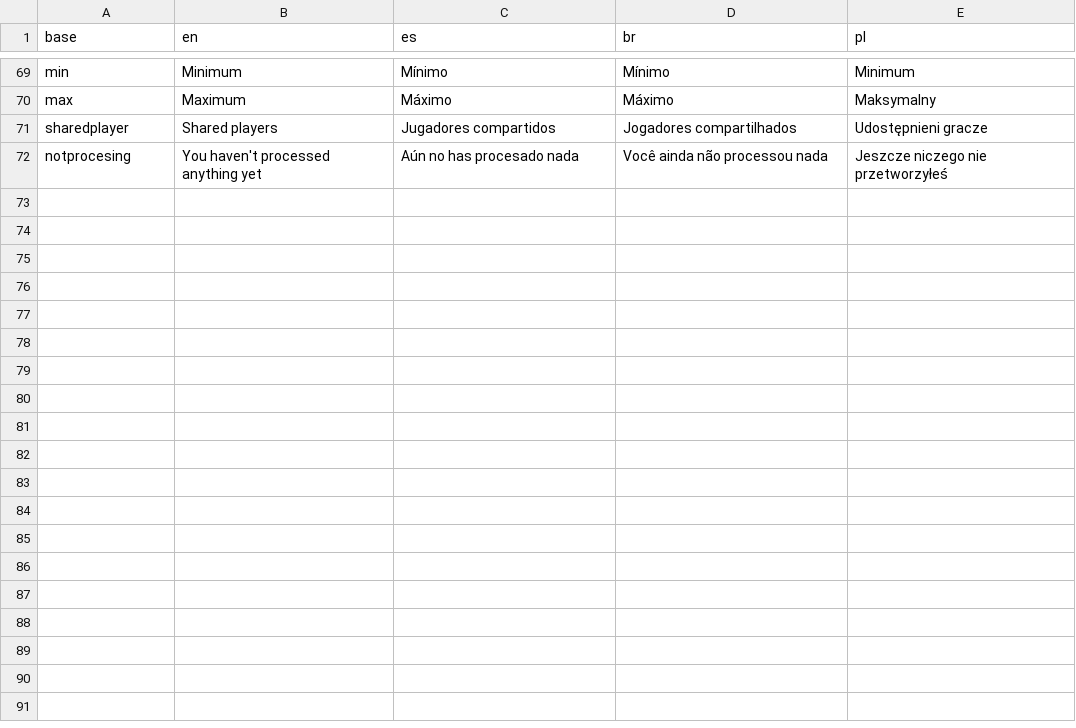
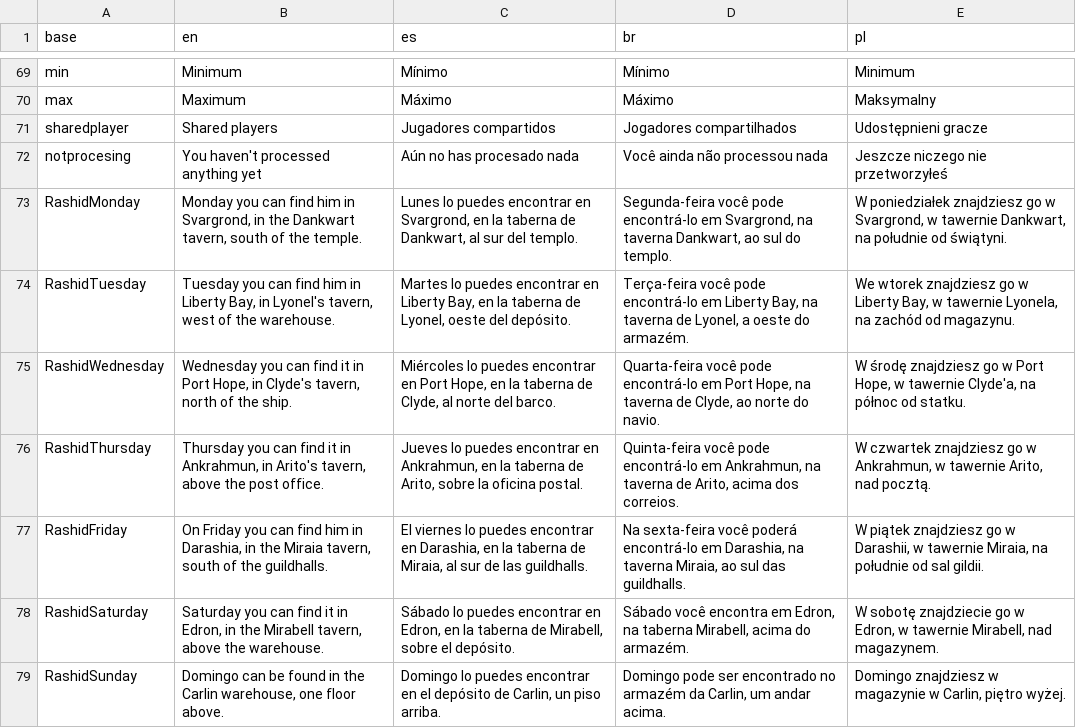
Before and after one commit to Mau005/TibiaKray, a CSV file: data/lenguaje.csv, drawn as a sheet; only a part is shown, gaps mark what is left out.

Commit message:
rashid

```diff
--- a/data/lenguaje.csv
+++ b/data/lenguaje.csv
@@ -72 +72,8 @@ sharedplayer,Shared players,Jugadores compartidos,Jogadores compartilhados,Udost
 notprocesing,You haven't processed anything yet,Aún no has procesado nada,Você ainda não processou nada,Jeszcze niczego nie przetworzyłeś
+RashidMonday,"Monday you can find him in Svargrond, in the Dankwart tavern, south of the temple.","Lunes lo puedes encontrar en Svargrond, en la taberna de Dankwart, al sur del templo.","Segunda-feira você pode encontrá-lo em Svargrond, na taverna Dankwart, ao sul do templo.","W poniedziałek znajdziesz go w Svargrond, w tawernie Dankwart, na południe od świątyni."
+RashidTuesday,"Tuesday you can find him in Liberty Bay, in Lyonel's tavern, west of the warehouse.","Martes lo puedes encontrar en Liberty Bay, en la taberna de Lyonel, oeste del depósito.","Terça-feira você pode encontrá-lo em Liberty Bay, na taverna de Lyonel, a oeste do armazém.","We wtorek znajdziesz go w Liberty Bay, w tawernie Lyonela, na zachód od magazynu."
+RashidWednesday,"Wednesday you can find it in Port Hope, in Clyde's tavern, north of the ship.","Miércoles lo puedes encontrar en Port Hope, en la taberna de Clyde, al norte del barco.","Quarta-feira você pode encontrá-lo em Port Hope, na taverna de Clyde, ao norte do navio.","W środę znajdziesz go w Port Hope, w tawernie Clyde'a, na północ od statku."
+RashidThursday,"Thursday you can find it in Ankrahmun, in Arito's tavern, above the post office.","Jueves lo puedes encontrar en Ankrahmun, en la taberna de Arito, sobre la oficina postal.","Quinta-feira você pode encontrá-lo em Ankrahmun, na taverna de Arito, acima dos correios.","W czwartek znajdziesz go w Ankrahmun, w tawernie Arito, nad pocztą."
+RashidFriday,"On Friday you can find him in Darashia, in the Miraia tavern, south of the guildhalls.","El viernes lo puedes encontrar en Darashia, en la taberna de Miraia, al sur de las guildhalls.","Na sexta-feira você poderá encontrá-lo em Darashia, na taverna Miraia, ao sul das guildhalls.","W piątek znajdziesz go w Darashii, w tawernie Miraia, na południe od sal gildii."
+RashidSaturday,"Saturday you can find it in Edron, in the Mirabell tavern, above the warehouse.","Sábado lo puedes encontrar en Edron, en la taberna de Mirabell, sobre el depósito.","Sábado você encontra em Edron, na taberna Mirabell, acima do armazém.","W sobotę znajdziecie go w Edron, w tawernie Mirabell, nad magazynem."
+RashidSunday,"Domingo can be found in the Carlin warehouse, one floor above.","Domingo lo puedes encontrar en el depósito de Carlin, un piso arriba.","Domingo pode ser encontrado no armazém da Carlin, um andar acima.","Domingo znajdziesz w magazynie w Carlin, piętro wyżej."
```
Also changed, not shown: 13 other files.
